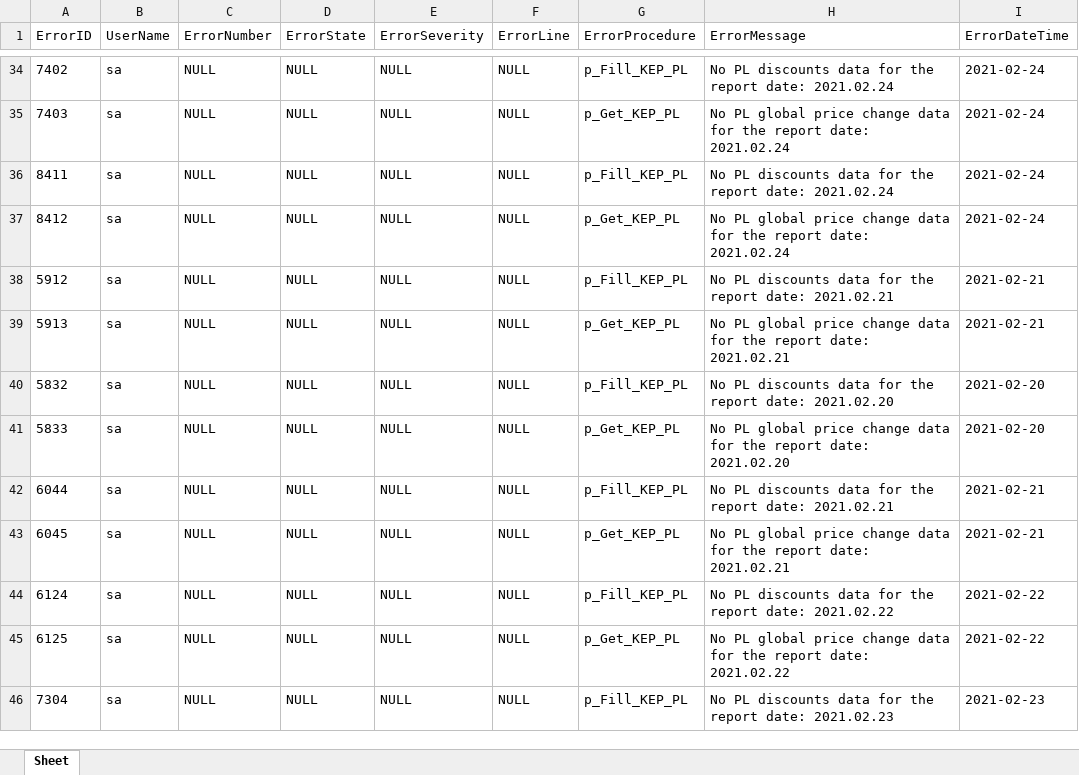
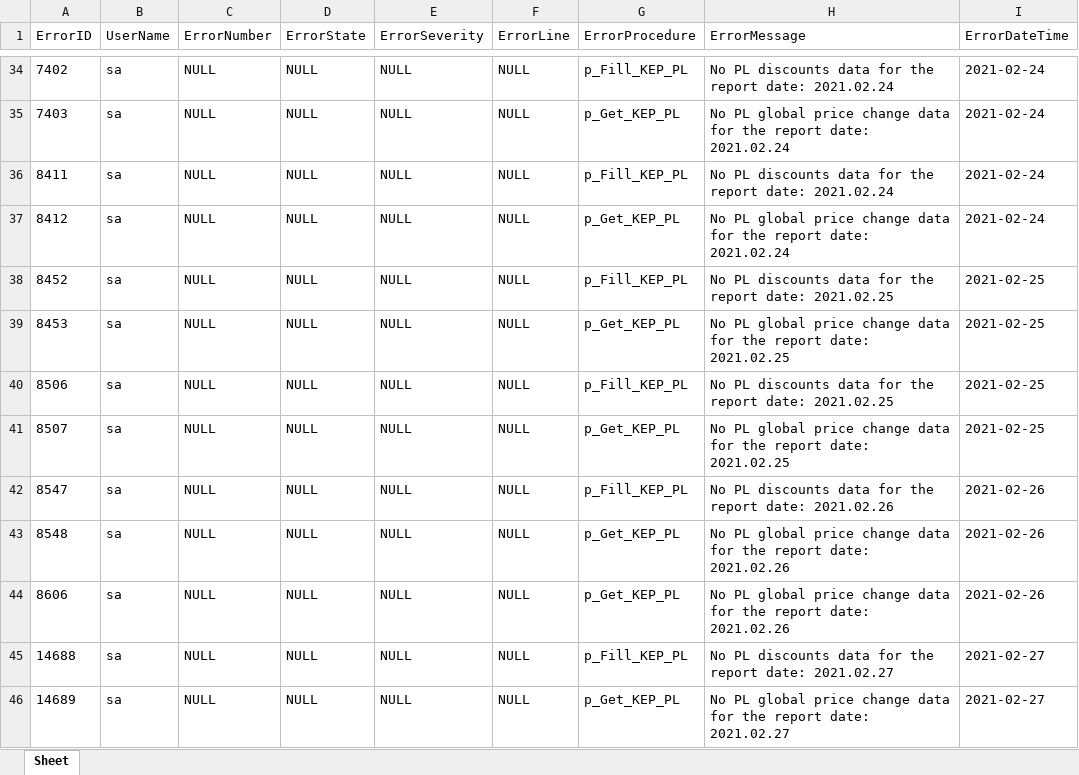
Before and after one commit to Starrky/KEP_Errors, an Excel workbook: Results/xlsx/RS230016BOS01.xlsx, sheet Sheet, drawn as a sheet; only a part is shown, gaps mark what is left out; the shorter side is filled out with more unchanged rows; values as stored, in another font and other column widths than the file's, no borders; the diff covers the shown part only; the diff names each change by its address in the sheet, - before the commit and + after, or states it on an @@ line.

```diff
--- a/Results/xlsx/RS230016BOS01.xlsx (sheet Sheet)
+++ b/Results/xlsx/RS230016BOS01.xlsx (sheet Sheet)
+row 38: 8452 | sa | NULL | NULL | NULL | NULL | p_Fill_KEP_PL | No PL discounts data for the report date: 2021.02.25 | 2021-02-25
+row 39: 8453 | sa | NULL | NULL | NULL | NULL | p_Get_KEP_PL | No PL global price change data for the report date: 2021.02.25 | 2021-02-25
+row 40: 8506 | sa | NULL | NULL | NULL | NULL | p_Fill_KEP_PL | No PL discounts data for the report date: 2021.02.25 | 2021-02-25
+row 41: 8507 | sa | NULL | NULL | NULL | NULL | p_Get_KEP_PL | No PL global price change data for the report date: 2021.02.25 | 2021-02-25
+row 42: 8547 | sa | NULL | NULL | NULL | NULL | p_Fill_KEP_PL | No PL discounts data for the report date: 2021.02.26 | 2021-02-26
+row 43: 8548 | sa | NULL | NULL | NULL | NULL | p_Get_KEP_PL | No PL global price change data for the report date: 2021.02.26 | 2021-02-26
+row 44: 8606 | sa | NULL | NULL | NULL | NULL | p_Get_KEP_PL | No PL global price change data for the report date: 2021.02.26 | 2021-02-26
+row 45: 14688 | sa | NULL | NULL | NULL | NULL | p_Fill_KEP_PL | No PL discounts data for the report date: 2021.02.27 | 2021-02-27
+row 46: 14689 | sa | NULL | NULL | NULL | NULL | p_Get_KEP_PL | No PL global price change data for the report date: 2021.02.27 | 2021-02-27
```
Also changed, not shown: 10 added rows elsewhere in this sheet, Results/Errors_status.xlsx, Results/xlsx/RS230002BOS01.xlsx, 43 other files.
